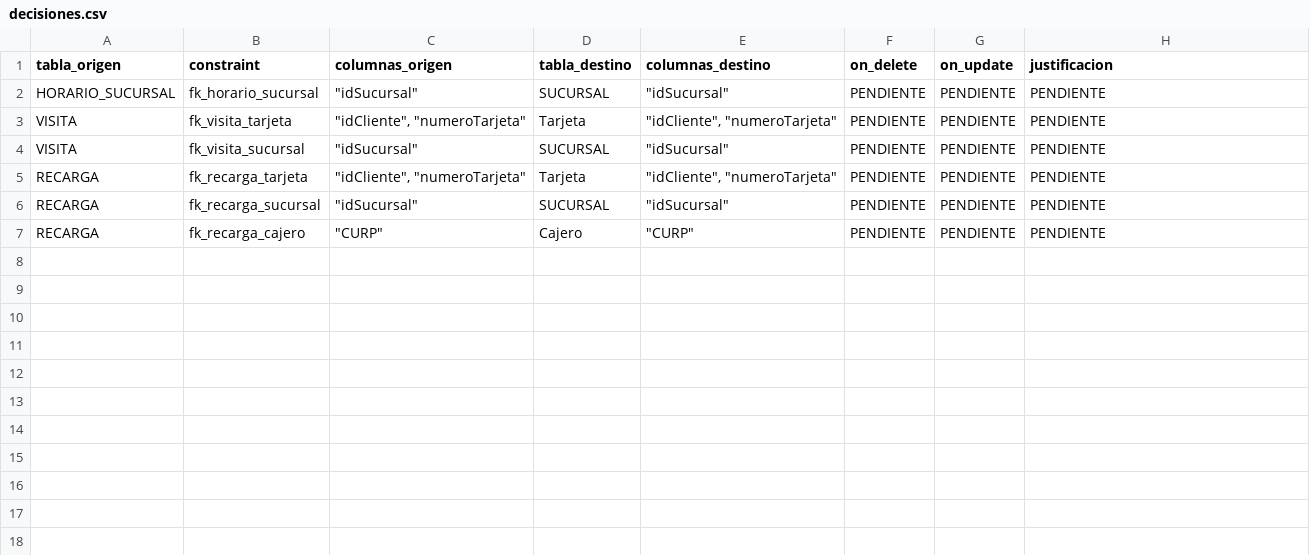
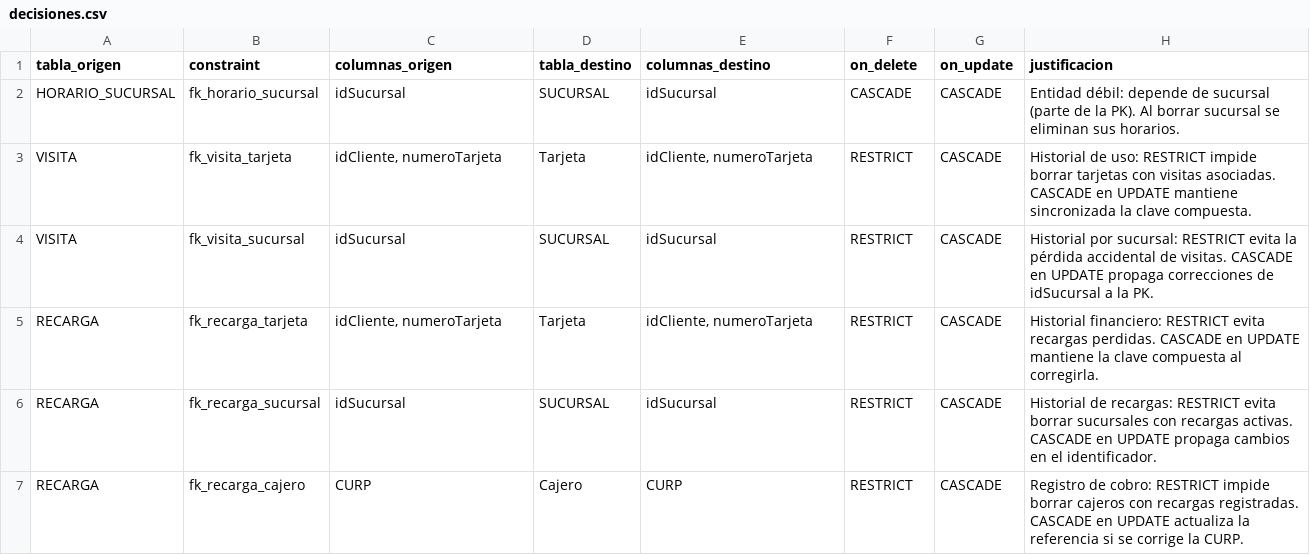
Before and after one commit to OmarLarrondo/NIPGG, a CSV file: Practica06/modulos/04_sucursales_operaciones/decisiones.csv, drawn as a sheet.

Commit message:
feat(practica06): completar modulo de Yahir

```diff
--- a/Practica06/modulos/04_sucursales_operaciones/decisiones.csv
+++ b/Practica06/modulos/04_sucursales_operaciones/decisiones.csv
@@ -1,7 +1,7 @@
 tabla_origen,constraint,columnas_origen,tabla_destino,columnas_destino,on_delete,on_update,justificacion
-HORARIO_SUCURSAL,fk_horario_sucursal,"""idSucursal""",SUCURSAL,"""idSucursal""",PENDIENTE,PENDIENTE,PENDIENTE
-VISITA,fk_visita_tarjeta,"""idCliente"", ""numeroTarjeta""",Tarjeta,"""idCliente"", ""numeroTarjeta""",PENDIENTE,PENDIENTE,PENDIENTE
-VISITA,fk_visita_sucursal,"""idSucursal""",SUCURSAL,"""idSucursal""",PENDIENTE,PENDIENTE,PENDIENTE
-RECARGA,fk_recarga_tarjeta,"""idCliente"", ""numeroTarjeta""",Tarjeta,"""idCliente"", ""numeroTarjeta""",PENDIENTE,PENDIENTE,PENDIENTE
-RECARGA,fk_recarga_sucursal,"""idSucursal""",SUCURSAL,"""idSucursal""",PENDIENTE,PENDIENTE,PENDIENTE
-RECARGA,fk_recarga_cajero,"""CURP""",Cajero,"""CURP""",PENDIENTE,PENDIENTE,PENDIENTE
+HORARIO_SUCURSAL,fk_horario_sucursal,idSucursal,SUCURSAL,idSucursal,CASCADE,CASCADE,"Entidad débil: depende de sucursal (parte de la PK). Al borrar sucursal se eliminan sus horarios."
+VISITA,fk_visita_tarjeta,"idCliente, numeroTarjeta",Tarjeta,"idCliente, numeroTarjeta",RESTRICT,CASCADE,"Historial de uso: RESTRICT impide borrar tarjetas con visitas asociadas. CASCADE en UPDATE mantiene sincronizada la clave compuesta."
+VISITA,fk_visita_sucursal,idSucursal,SUCURSAL,idSucursal,RESTRICT,CASCADE,"Historial por sucursal: RESTRICT evita la pérdida accidental de visitas. CASCADE en UPDATE propaga correcciones de idSucursal a la PK."
+RECARGA,fk_recarga_tarjeta,"idCliente, numeroTarjeta",Tarjeta,"idCliente, numeroTarjeta",RESTRICT,CASCADE,"Historial financiero: RESTRICT evita recargas perdidas. CASCADE en UPDATE mantiene la clave compuesta al corregirla."
+RECARGA,fk_recarga_sucursal,idSucursal,SUCURSAL,idSucursal,RESTRICT,CASCADE,"Historial de recargas: RESTRICT evita borrar sucursales con recargas activas. CASCADE en UPDATE propaga cambios en el identificador."
+RECARGA,fk_recarga_cajero,CURP,Cajero,CURP,RESTRICT,CASCADE,"Registro de cobro: RESTRICT impide borrar cajeros con recargas registradas. CASCADE en UPDATE actualiza la referencia si se corrige la CURP."
```
Also changed, not shown: 4 other files.
